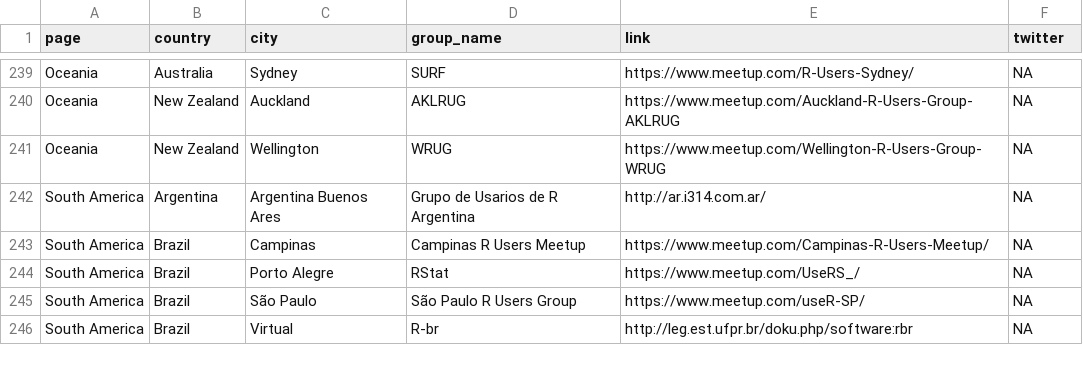
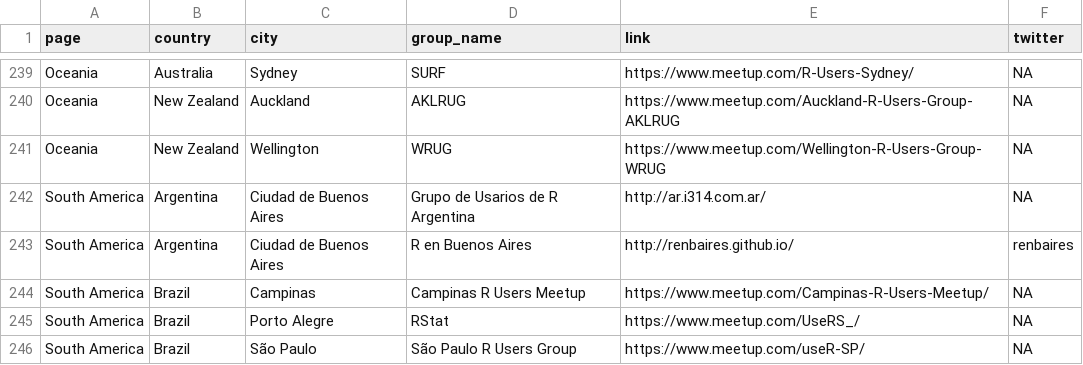
Before and after one commit to jumpingrivers/meetingsR, a CSV file: _book/groups.csv, drawn as a sheet; only a part is shown, gaps mark what is left out; the shorter side is filled out with more unchanged rows.

Commit message:
Adds R en Buenos Aires
PD: The other group listed in Buenos Aires doesn't seem active and it's website is not available.

```diff
--- a/_book/groups.csv
+++ b/_book/groups.csv
@@ -241,3 +241,4 @@ Oceania,New Zealand,Auckland,AKLRUG,https://www.meetup.com/Auckland-R-Users-Grou
 Oceania,New Zealand,Wellington,WRUG,https://www.meetup.com/Wellington-R-Users-Group-WRUG,NA
-South America,Argentina,Argentina Buenos Ares,Grupo de Usarios de R Argentina,http://ar.i314.com.ar/,NA
+South America,Argentina,Ciudad de Buenos Aires,Grupo de Usarios de R Argentina,http://ar.i314.com.ar/,NA
+South America,Argentina,Ciudad de Buenos Aires,R en Buenos Aires,http://renbaires.github.io/,renbaires
 South America,Brazil,Campinas,Campinas R Users Meetup,https://www.meetup.com/Campinas-R-Users-Meetup/,NA
```
